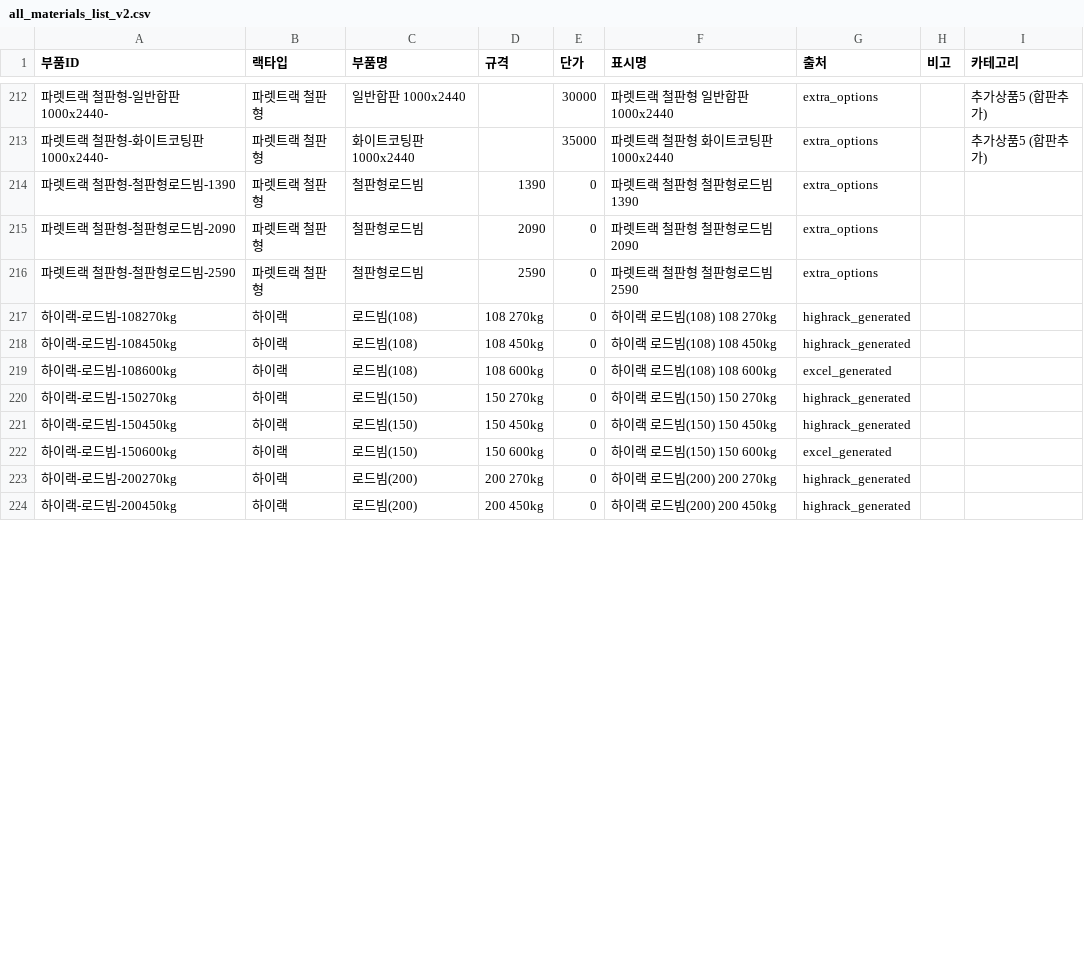
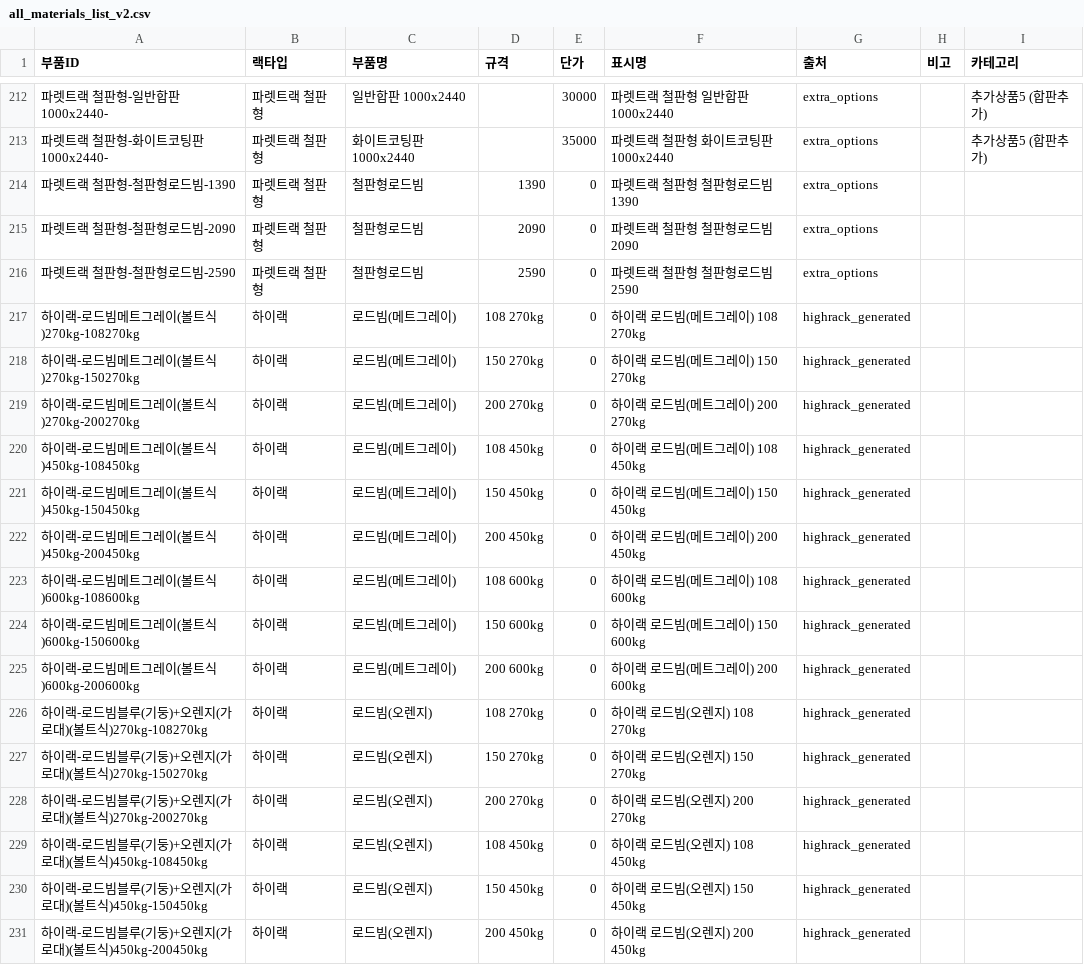
Before and after one commit to HHSsub/sammirack-estimator, a CSV file: public/all_materials_list_v2.csv, drawn as a sheet; only a part is shown, gaps mark what is left out; the diff covers the shown part only.

```diff
--- a/public/all_materials_list_v2.csv
+++ b/public/all_materials_list_v2.csv
@@ -216,9 +216,16 @@
 파렛트랙 철판형-철판형로드빔-2590,파렛트랙 철판형,철판형로드빔,2590,0,파렛트랙 철판형 철판형로드빔 2590,extra_options,,
-하이랙-로드빔-108270kg,하이랙,로드빔(108),108 270kg,0,하이랙 로드빔(108) 108 270kg,highrack_generated,,
-하이랙-로드빔-108450kg,하이랙,로드빔(108),108 450kg,0,하이랙 로드빔(108) 108 450kg,highrack_generated,,
-하이랙-로드빔-108600kg,하이랙,로드빔(108),108 600kg,0,하이랙 로드빔(108) 108 600kg,excel_generated,,
-하이랙-로드빔-150270kg,하이랙,로드빔(150),150 270kg,0,하이랙 로드빔(150) 150 270kg,highrack_generated,,
-하이랙-로드빔-150450kg,하이랙,로드빔(150),150 450kg,0,하이랙 로드빔(150) 150 450kg,highrack_generated,,
-하이랙-로드빔-150600kg,하이랙,로드빔(150),150 600kg,0,하이랙 로드빔(150) 150 600kg,excel_generated,,
-하이랙-로드빔-200270kg,하이랙,로드빔(200),200 270kg,0,하이랙 로드빔(200) 200 270kg,highrack_generated,,
-하이랙-로드빔-200450kg,하이랙,로드빔(200),200 450kg,0,하이랙 로드빔(200) 200 450kg,highrack_generated,,
+하이랙-로드빔메트그레이(볼트식)270kg-108270kg,하이랙,로드빔(메트그레이),108 270kg,0,하이랙 로드빔(메트그레이) 108 270kg,highrack_generated,,
+하이랙-로드빔메트그레이(볼트식)270kg-150270kg,하이랙,로드빔(메트그레이),150 270kg,0,하이랙 로드빔(메트그레이) 150 270kg,highrack_generated,,
+하이랙-로드빔메트그레이(볼트식)270kg-200270kg,하이랙,로드빔(메트그레이),200 270kg,0,하이랙 로드빔(메트그레이) 200 270kg,highrack_generated,,
+하이랙-로드빔메트그레이(볼트식)450kg-108450kg,하이랙,로드빔(메트그레이),108 450kg,0,하이랙 로드빔(메트그레이) 108 450kg,highrack_generated,,
+하이랙-로드빔메트그레이(볼트식)450kg-150450kg,하이랙,로드빔(메트그레이),150 450kg,0,하이랙 로드빔(메트그레이) 150 450kg,highrack_generated,,
+하이랙-로드빔메트그레이(볼트식)450kg-200450kg,하이랙,로드빔(메트그레이),200 450kg,0,하이랙 로드빔(메트그레이) 200 450kg,highrack_generated,,
+하이랙-로드빔메트그레이(볼트식)600kg-108600kg,하이랙,로드빔(메트그레이),108 600kg,0,하이랙 로드빔(메트그레이) 108 600kg,highrack_generated,,
+하이랙-로드빔메트그레이(볼트식)600kg-150600kg,하이랙,로드빔(메트그레이),150 600kg,0,하이랙 로드빔(메트그레이) 150 600kg,highrack_generated,,
+하이랙-로드빔메트그레이(볼트식)600kg-200600kg,하이랙,로드빔(메트그레이),200 600kg,0,하이랙 로드빔(메트그레이) 200 600kg,highrack_generated,,
+하이랙-로드빔블루(기둥)+오렌지(가로대)(볼트식)270kg-108270kg,하이랙,로드빔(오렌지),108 270kg,0,하이랙 로드빔(오렌지) 108 270kg,highrack_generated,,
+하이랙-로드빔블루(기둥)+오렌지(가로대)(볼트식)270kg-150270kg,하이랙,로드빔(오렌지),150 270kg,0,하이랙 로드빔(오렌지) 150 270kg,highrack_generated,,
+하이랙-로드빔블루(기둥)+오렌지(가로대)(볼트식)270kg-200270kg,하이랙,로드빔(오렌지),200 270kg,0,하이랙 로드빔(오렌지) 200 270kg,highrack_generated,,
+하이랙-로드빔블루(기둥)+오렌지(가로대)(볼트식)450kg-108450kg,하이랙,로드빔(오렌지),108 450kg,0,하이랙 로드빔(오렌지) 108 450kg,highrack_generated,,
+하이랙-로드빔블루(기둥)+오렌지(가로대)(볼트식)450kg-150450kg,하이랙,로드빔(오렌지),150 450kg,0,하이랙 로드빔(오렌지) 150 450kg,highrack_generated,,
+하이랙-로드빔블루(기둥)+오렌지(가로대)(볼트식)450kg-200450kg,하이랙,로드빔(오렌지),200 450kg,0,하이랙 로드빔(오렌지) 200 450kg,highrack_generated,,
```
Also changed, not shown: 2 added rows, 9 removed rows and 4 edited cells elsewhere in this file, 1 other file.
